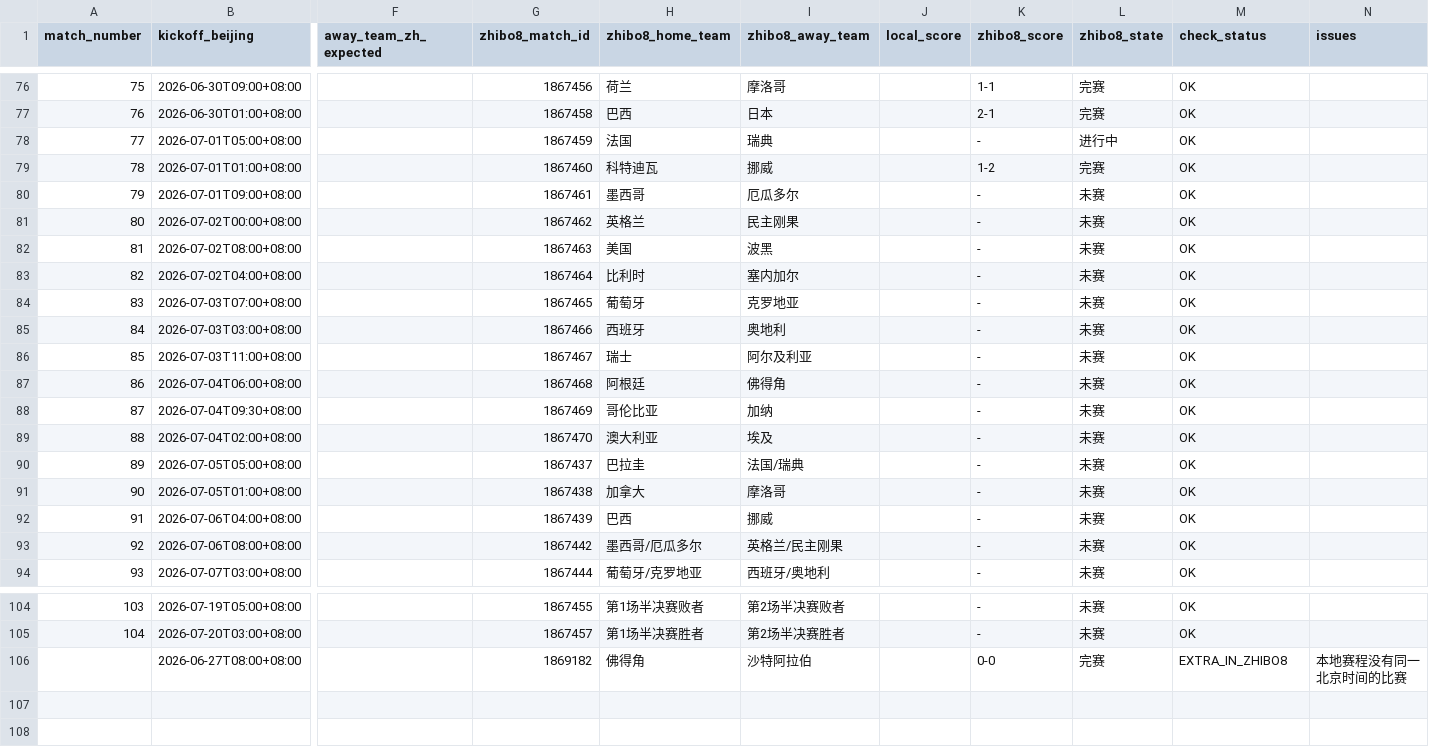
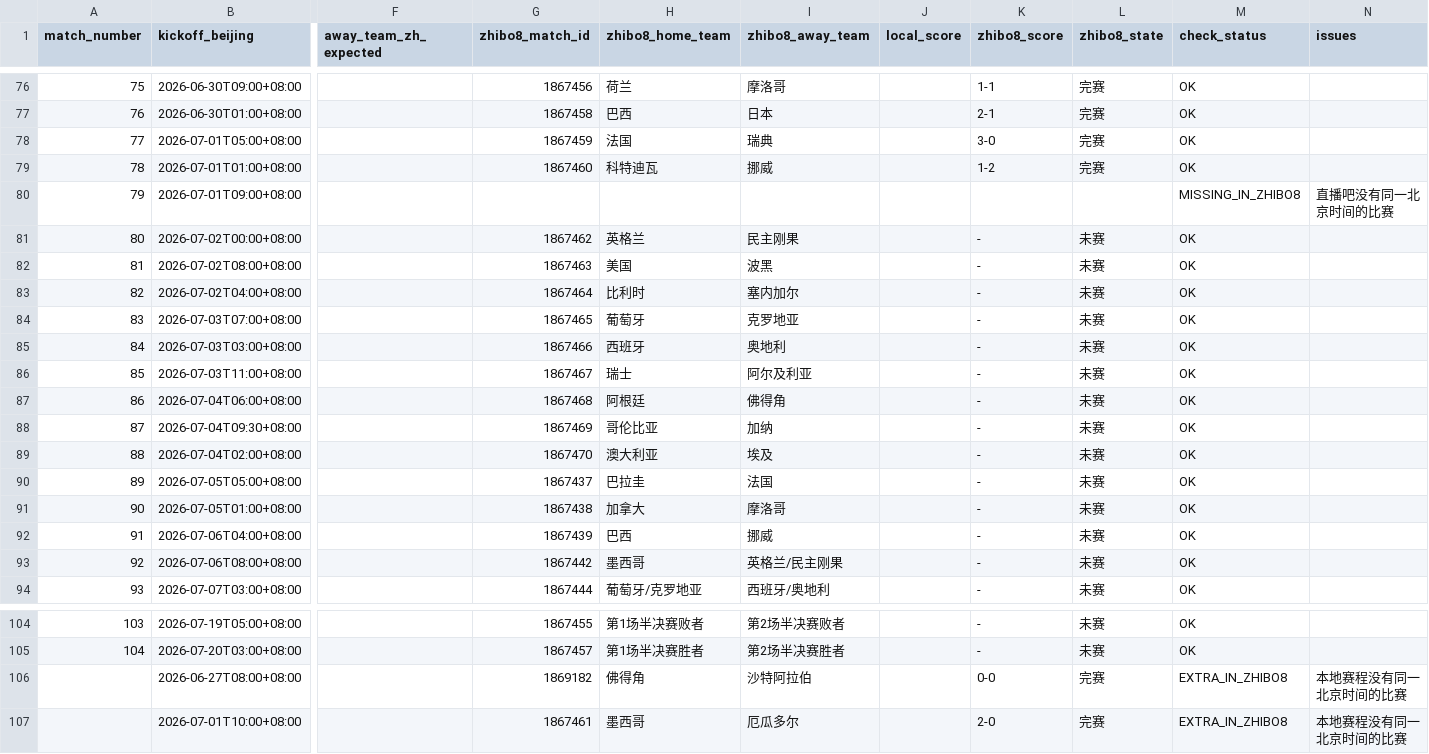
Before and after one commit to fcbhuai-afk/worldcup26, a CSV file: data/processed/schedule_crosscheck_zhibo8.csv, drawn as a sheet; only a part is shown, gaps mark what is left out; rows hold the shown columns only; the diff names each change by its address in the sheet, - before the commit and + after, or states it on an @@ line.

```diff
--- a/data/processed/schedule_crosscheck_zhibo8.csv
+++ b/data/processed/schedule_crosscheck_zhibo8.csv
-K78 (zhibo8_score): -
+K78 (zhibo8_score): 3-0
-L78 (zhibo8_state): 进行中
+L78 (zhibo8_state): 完赛
-G80 (zhibo8_match_id): 1867461
+G80 (zhibo8_match_id): (empty)
-H80 (zhibo8_home_team): 墨西哥
+H80 (zhibo8_home_team): (empty)
-I80 (zhibo8_away_team): 厄瓜多尔
+I80 (zhibo8_away_team): (empty)
-K80 (zhibo8_score): -
+K80 (zhibo8_score): (empty)
-L80 (zhibo8_state): 未赛
+L80 (zhibo8_state): (empty)
-M80 (check_status): OK
+M80 (check_status): MISSING_IN_ZHIBO8
-N80 (issues): (empty)
+N80 (issues): 直播吧没有同一北京时间的比赛
-I90 (zhibo8_away_team): 法国/瑞典
+I90 (zhibo8_away_team): 法国
-H93 (zhibo8_home_team): 墨西哥/厄瓜多尔
+H93 (zhibo8_home_team): 墨西哥
+row 107:  | 2026-07-01T10:00+08:00 |  | 1867461 | 墨西哥 | 厄瓜多尔 |  | 2-0 | 完赛 | EXTRA_IN_ZHIBO8 | 本地赛程没有同一北京时间的比赛
```
Also changed, not shown: data/processed/zhibo8_schedule.csv, 4 other files.
